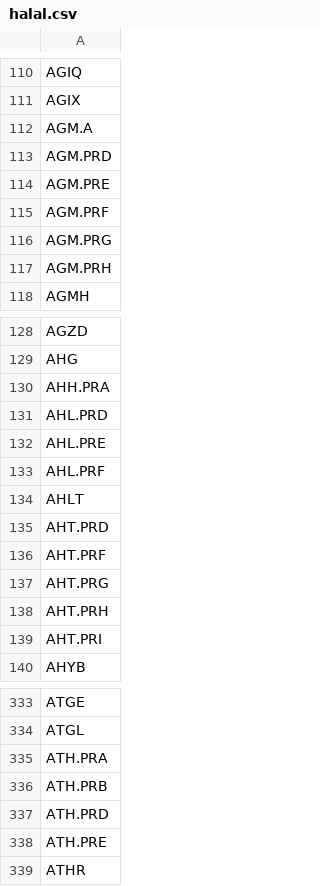
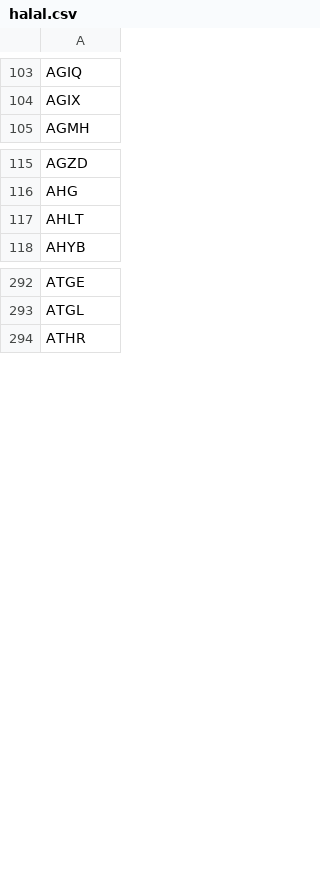
Before and after one commit to thebrightshade/Halal-Filter, a CSV file: out/halal.csv, drawn as a sheet; only a part is shown, gaps mark what is left out; removed rows and columns are numbered as before the commit, all else as after; the diff covers the shown part only; the diff names each change by its address in the sheet, - before the commit and + after, or states it on an @@ line.

```diff
--- a/out/halal.csv
+++ b/out/halal.csv
-row 112: AGM.A
-row 113: AGM.PRD
-row 114: AGM.PRE
-row 115: AGM.PRF
-row 116: AGM.PRG
-row 117: AGM.PRH
-row 130: AHH.PRA
-row 131: AHL.PRD
-row 132: AHL.PRE
-row 133: AHL.PRF
-row 135: AHT.PRD
-row 136: AHT.PRF
-row 137: AHT.PRG
-row 138: AHT.PRH
-row 139: AHT.PRI
-row 335: ATH.PRA
-row 336: ATH.PRB
-row 337: ATH.PRD
-row 338: ATH.PRE
```
Also changed, not shown: 89 added rows and 27 removed rows elsewhere in this file, 1 other file.
